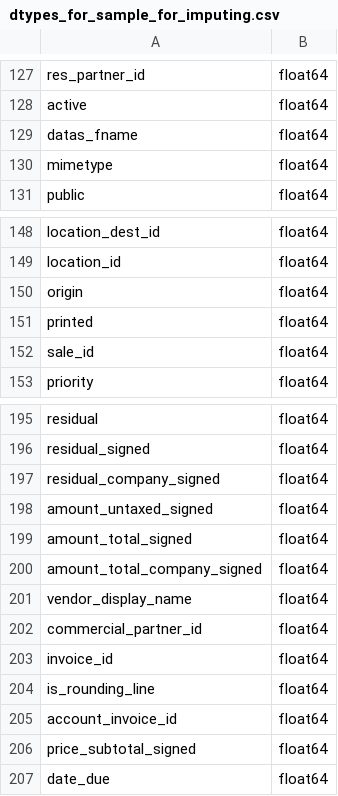
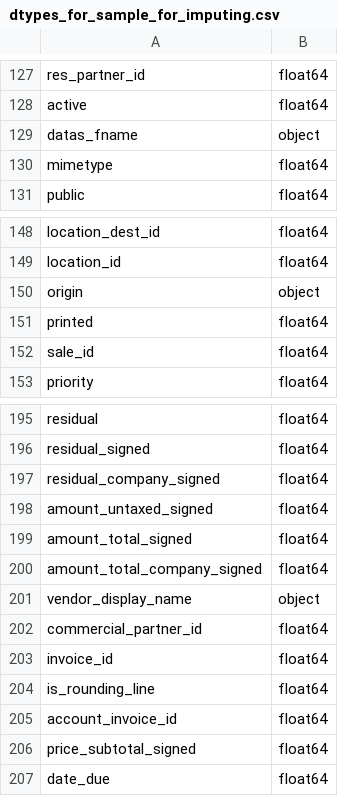
Before and after one commit to moshe-hadad/cade-id-assignment, a CSV file: data_for_tests/dtypes_for_sample_for_imputing.csv, drawn as a sheet; only a part is shown, gaps mark what is left out; the diff covers the shown part only.

```diff
--- a/data_for_tests/dtypes_for_sample_for_imputing.csv
+++ b/data_for_tests/dtypes_for_sample_for_imputing.csv
@@ -128,3 +128,3 @@ res_partner_id,float64
 active,float64
-datas_fname,float64
+datas_fname,object
 mimetype,float64
@@ -149,3 +149,3 @@ location_dest_id,float64
 location_id,float64
-origin,float64
+origin,object
 printed,float64
@@ -200,3 +200,3 @@ amount_total_signed,float64
 amount_total_company_signed,float64
-vendor_display_name,float64
+vendor_display_name,object
 commercial_partner_id,float64
```
Also changed, not shown: 12 edited cells elsewhere in this file, data_for_tests/sample_for_imputing.csv, 3 other files.
